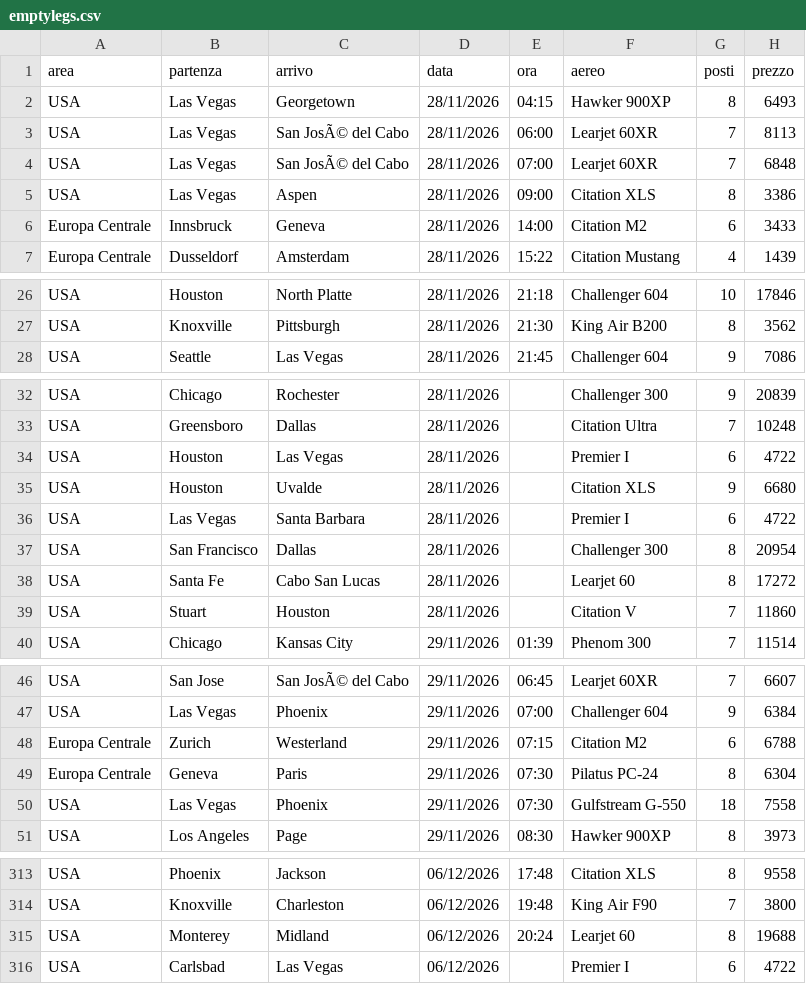
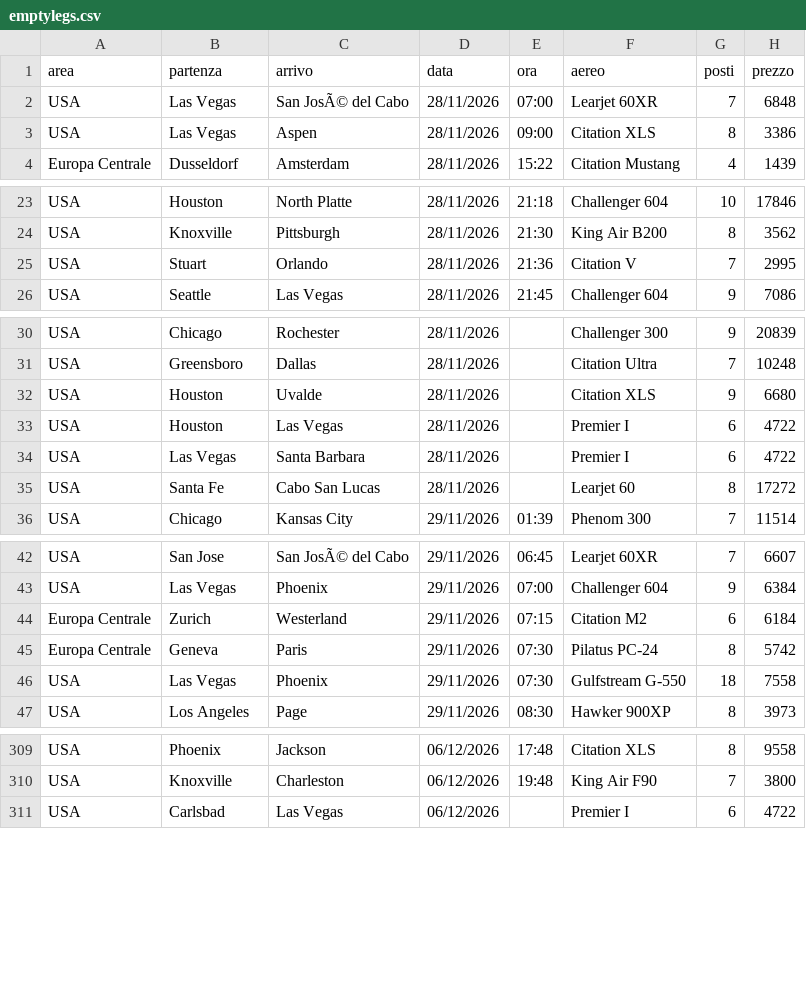
Before and after one commit to Stefano-1898/ypj-emptylegs, a CSV file: data/emptylegs.csv, drawn as a sheet; only a part is shown, gaps mark what is left out; the diff covers the shown part only.

```diff
--- a/data/emptylegs.csv
+++ b/data/emptylegs.csv
@@ -1,7 +1,4 @@
 area,partenza,arrivo,data,ora,aereo,posti,prezzo
-USA,Las Vegas,Georgetown,28/11/2026,04:15,Hawker 900XP,8,6493
-USA,Las Vegas,San JosÃ© del Cabo,28/11/2026,06:00,Learjet 60XR,7,8113
 USA,Las Vegas,San JosÃ© del Cabo,28/11/2026,07:00,Learjet 60XR,7,6848
 USA,Las Vegas,Aspen,28/11/2026,09:00,Citation XLS,8,3386
-Europa Centrale,Innsbruck,Geneva,28/11/2026,14:00,Citation M2,6,3433
 Europa Centrale,Dusseldorf,Amsterdam,28/11/2026,15:22,Citation Mustang,4,1439
@@ -27,2 +24,3 @@ USA,Houston,North Platte,28/11/2026,21:18,Challenger 604,10,17846
 USA,Knoxville,Pittsburgh,28/11/2026,21:30,King Air B200,8,3562
+USA,Stuart,Orlando,28/11/2026,21:36,Citation V,7,2995
 USA,Seattle,Las Vegas,28/11/2026,21:45,Challenger 604,9,7086
@@ -33,8 +31,6 @@ USA,Chicago,Rochester,28/11/2026,,Challenger 300,9,20839
 USA,Greensboro,Dallas,28/11/2026,,Citation Ultra,7,10248
+USA,Houston,Uvalde,28/11/2026,,Citation XLS,9,6680
 USA,Houston,Las Vegas,28/11/2026,,Premier I,6,4722
-USA,Houston,Uvalde,28/11/2026,,Citation XLS,9,6680
 USA,Las Vegas,Santa Barbara,28/11/2026,,Premier I,6,4722
-USA,San Francisco,Dallas,28/11/2026,,Challenger 300,8,20954
 USA,Santa Fe,Cabo San Lucas,28/11/2026,,Learjet 60,8,17272
-USA,Stuart,Houston,28/11/2026,,Citation V,7,11860
 USA,Chicago,Kansas City,29/11/2026,01:39,Phenom 300,7,11514
@@ -47,4 +43,4 @@ USA,San Jose,San JosÃ© del Cabo,29/11/2026,06:45,Learjet 60XR,7,6607
 USA,Las Vegas,Phoenix,29/11/2026,07:00,Challenger 604,9,6384
-Europa Centrale,Zurich,Westerland,29/11/2026,07:15,Citation M2,6,6788
-Europa Centrale,Geneva,Paris,29/11/2026,07:30,Pilatus PC-24,8,6304
+Europa Centrale,Zurich,Westerland,29/11/2026,07:15,Citation M2,6,6184
+Europa Centrale,Geneva,Paris,29/11/2026,07:30,Pilatus PC-24,8,5742
 USA,Las Vegas,Phoenix,29/11/2026,07:30,Gulfstream G-550,18,7558
@@ -314,3 +310,2 @@ USA,Phoenix,Jackson,06/12/2026,17:48,Citation XLS,8,9558
 USA,Knoxville,Charleston,06/12/2026,19:48,King Air F90,7,3800
-USA,Monterey,Midland,06/12/2026,20:24,Learjet 60,8,19688
 USA,Carlsbad,Las Vegas,06/12/2026,,Premier I,6,4722
```
Also changed, not shown: 5 edited cells elsewhere in this file, data/emptylegs_v2.csv, 4 other files.
